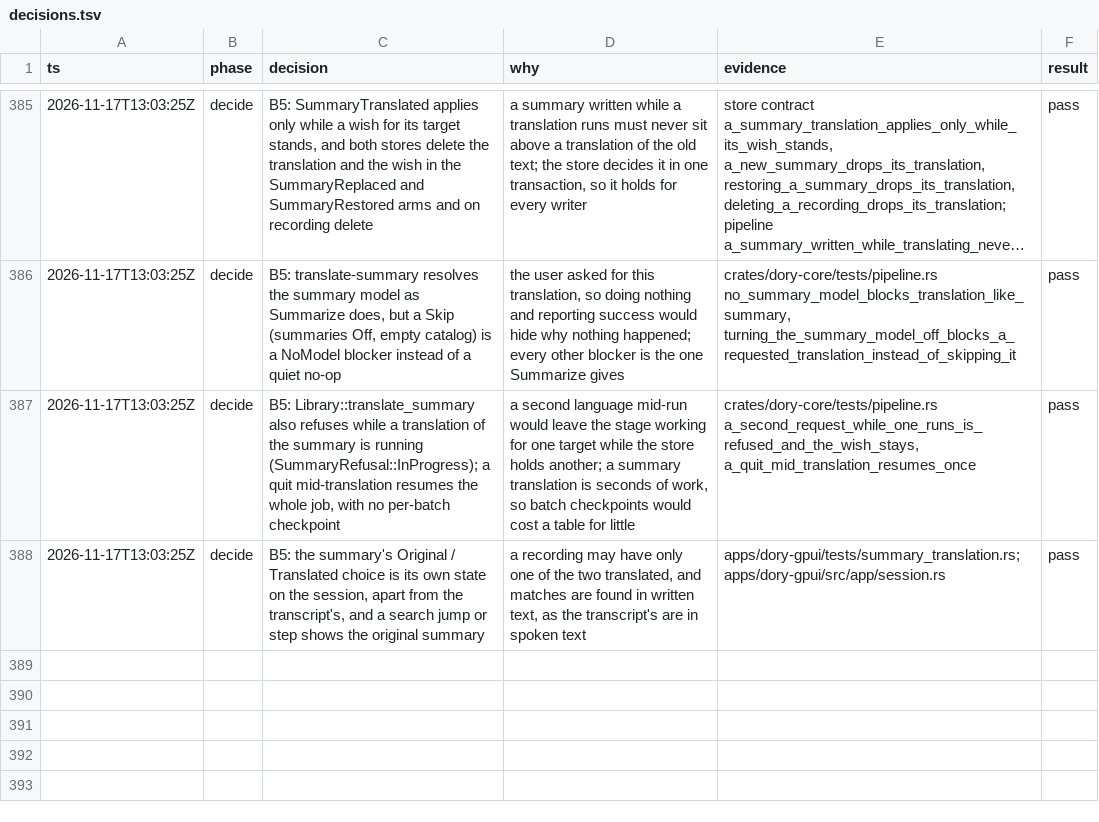
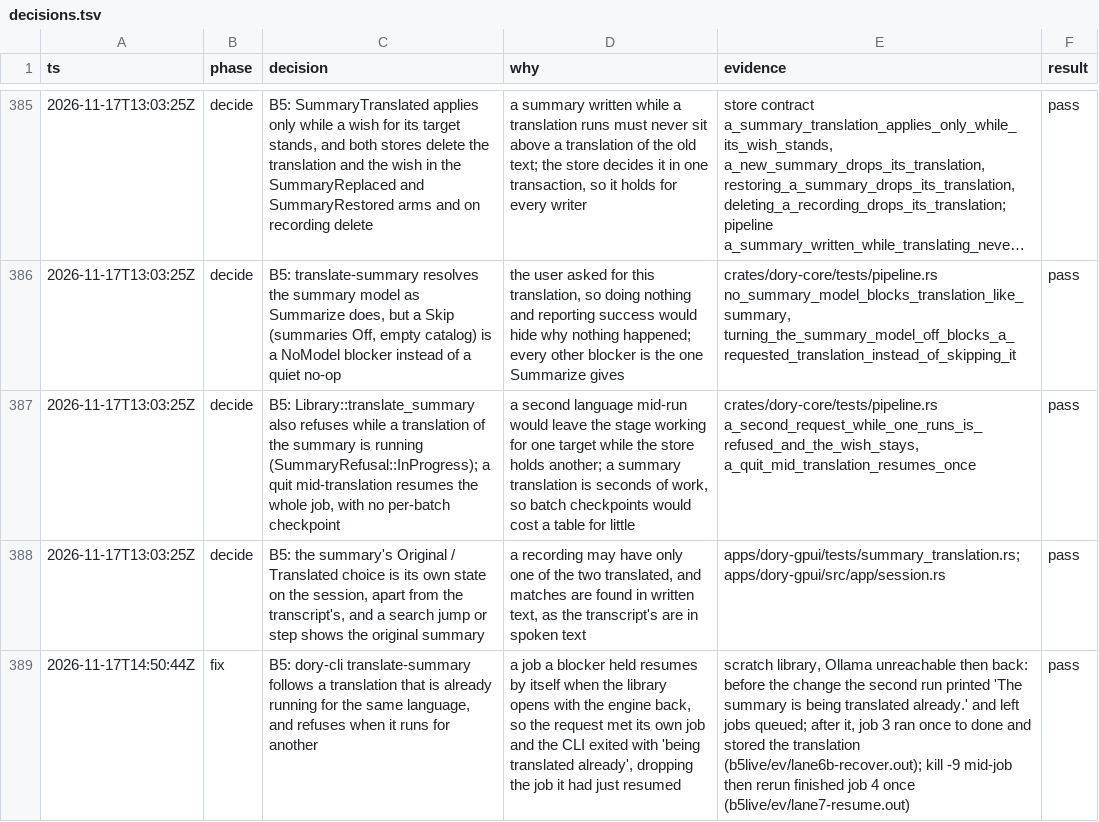
Before and after one commit to duyth1203/dory, a TSV file: docs/plans/decisions.tsv, drawn as a sheet; only a part is shown, gaps mark what is left out; long unchanged cells end in …; the diff names each change by its address in the sheet, - before the commit and + after, or states it on an @@ line.

Commit message:
fix(cli): translate-summary follows a translation that a blocked job resumed
A job held by a blocker restarts by itself when the library opens with the engine back, so
the request met its own job and exited with the in-progress refusal, which dropped the job it
had just resumed. When the running translation is for the language asked, the command follows
it to the end. For another language the refusal stands.

```diff
--- a/docs/plans/decisions.tsv
+++ b/docs/plans/decisions.tsv
+row 389: 2026-11-17T14:50:44Z | fix | B5: dory-cli translate-summary follows a translation that is already running for the same language, and refuses when it runs for another | a job a blocker held resumes by itself when the library opens with the engine back, so the request met its own job and the CLI exited with 'being translated already', dropping the job it had just resumed | scratch library, Ollama unreachable then back: before the change the second run printed 'The summary is being translated already.' and left jobs queued; after it, job 3 ran once to done and stored the translation (b5live/ev/lane6b-recover.out); kill -9 mid-job then rerun finished job 4 once (b5live/ev/lane7-resume.out) | pass
```
Also changed, not shown: 1 other file.
